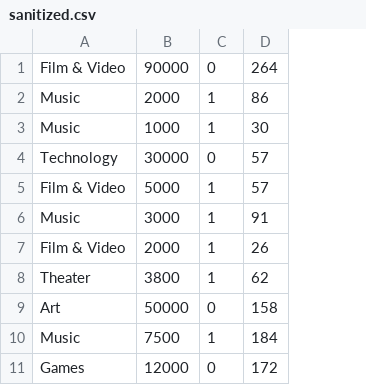
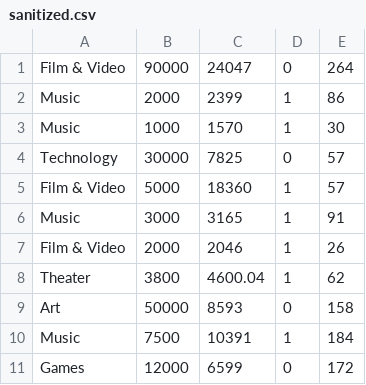
Before and after one commit to hietalajulius/BDA-aalto, a CSV file: sanitized.csv, drawn as a sheet; only a part is shown; the diff names each change by its address in the sheet, - before the commit and + after, or states it on an @@ line.

```diff
--- a/sanitized.csv
+++ b/sanitized.csv
+column C, rows 1-11: 24047 | 2399 | 1570 | 7825 | 18360 | 3165 | 2046 | 4600.04 | 8593 | 10391 | 6599
```
Also changed, not shown: 9 other files.
